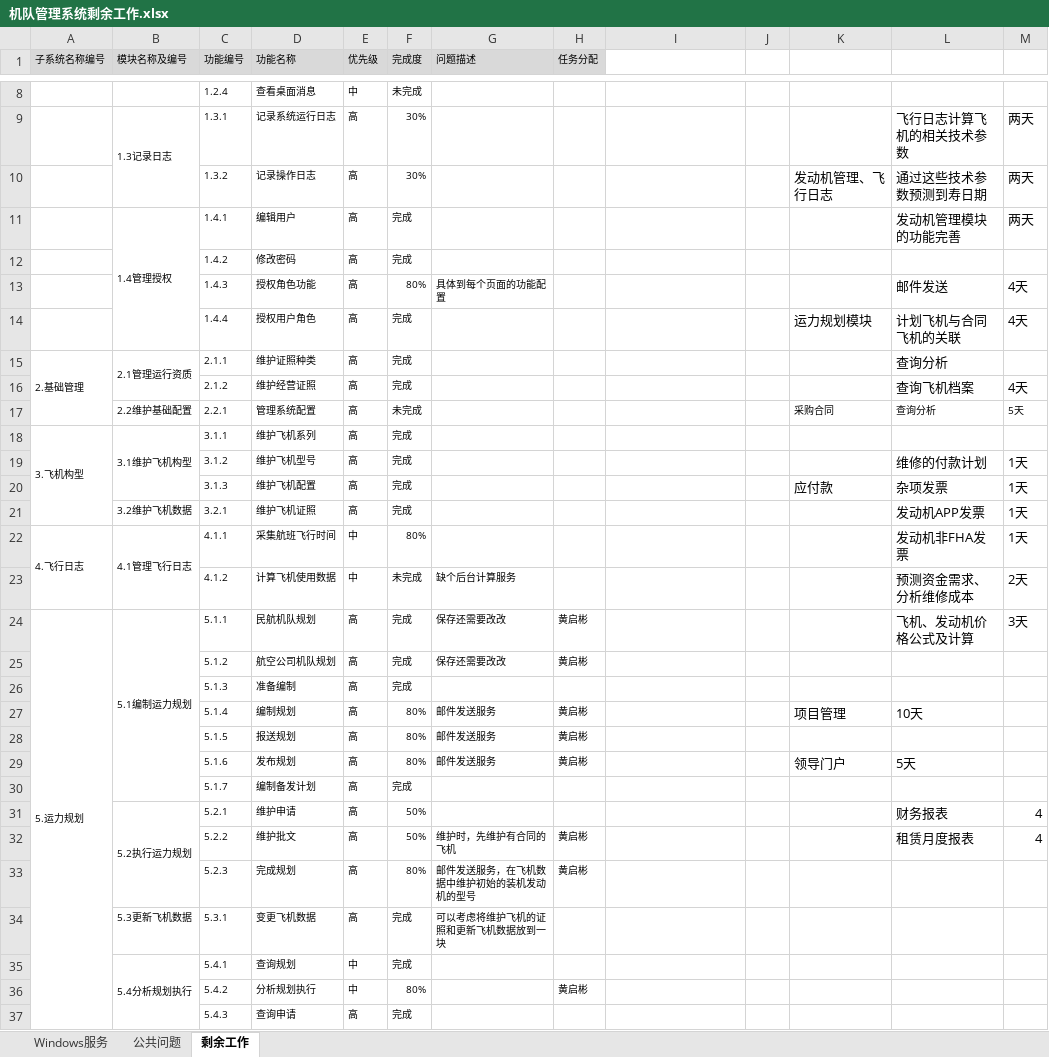
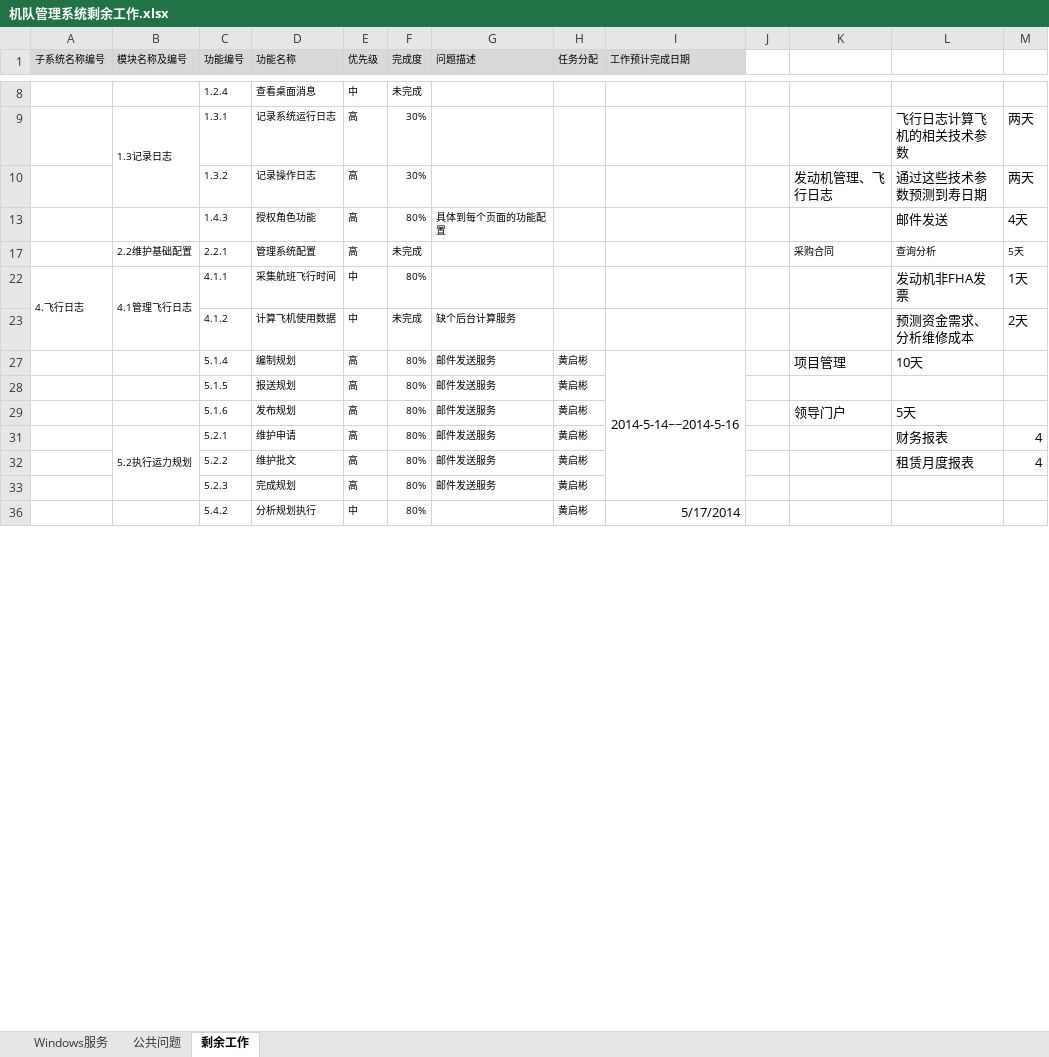
Before and after one commit to unicloud/FRP, an Excel workbook: 机队管理系统剩余工作.xlsx, sheet 剩余工作, drawn as a sheet; only a part is shown, gaps mark what is left out; values as stored, in another font and other column widths than the file's, no borders; the diff covers the shown part only; the diff names each change by its address in the sheet, - before the commit and + after, or states it on an @@ line.

```diff
--- a/机队管理系统剩余工作.xlsx (sheet 剩余工作)
+++ b/机队管理系统剩余工作.xlsx (sheet 剩余工作)
-I1: (empty)
+I1: 工作预计完成日期
-I1 fill: none
+I1 fill: #D9D9D9
@@ row 11 hidden:  | 1.4管理授权 | 1.4.1 | 编辑用户 | 高 | 完成 |  |  |  |  |  | 发动机管理模块的功能完善 | 两天 @@
@@ row 12 hidden:  |  | 1.4.2 | 修改密码 | 高 | 完成 @@
@@ row 14 hidden:  |  | 1.4.4 | 授权用户角色 | 高 | 完成 |  |  |  |  | 运力规划模块 | 计划飞机与合同飞机的关联 | 4天 @@
@@ row 15 hidden: 2.基础管理 | 2.1管理运行资质 | 2.1.1 | 维护证照种类 | 高 | 完成 |  |  |  |  |  | 查询分析 @@
@@ row 16 hidden:  |  | 2.1.2 | 维护经营证照 | 高 | 完成 |  |  |  |  |  | 查询飞机档案 | 4天 @@
@@ row 18 hidden: 3.飞机构型 | 3.1维护飞机构型 | 3.1.1 | 维护飞机系列 | 高 | 完成 @@
@@ row 19 hidden:  |  | 3.1.2 | 维护飞机型号 | 高 | 完成 |  |  |  |  |  | 维修的付款计划 | 1天 @@
@@ row 20 hidden:  |  | 3.1.3 | 维护飞机配置 | 高 | 完成 |  |  |  |  | 应付款 | 杂项发票 | 1天 @@
@@ row 21 hidden:  | 3.2维护飞机数据 | 3.2.1 | 维护飞机证照 | 高 | 完成 |  |  |  |  |  | 发动机APP发票 | 1天 @@
@@ row 24 hidden: 5.运力规划 | 5.1编制运力规划 | 5.1.1 | 民航机队规划 | 高 | 完成 | 保存还需要改改 | 黄启彬 |  |  |  | 飞机、发动机价格公式及计算 | 3天 @@
@@ row 25 hidden:  |  | 5.1.2 | 航空公司机队规划 | 高 | 完成 | 保存还需要改改 | 黄启彬 @@
@@ row 26 hidden:  |  | 5.1.3 | 准备编制 | 高 | 完成 @@
-I27 (工作预计完成日期): (empty)
+I27 (工作预计完成日期): 2014-5-14~~2014-5-16
+I27:I33 merged
@@ row 30 hidden:  |  | 5.1.7 | 编制备发计划 | 高 | 完成 @@
-F31:F32 (完成度): 50%
+F31:F32 (完成度): 80%
-G31 (问题描述): (empty)
+G31 (问题描述): 邮件发送服务
-H31 (任务分配): (empty)
+H31 (任务分配): 黄启彬
-G32 (问题描述): 维护时，先维护有合同的飞机
+G32 (问题描述): 邮件发送服务
-G33 (问题描述): 邮件发送服务，在飞机数据中维护初始的装机发动机的型号
+G33 (问题描述): 邮件发送服务
@@ row 34 hidden:  | 5.3更新飞机数据 | 5.3.1 | 变更飞机数据 | 高 | 完成 | 可以考虑将维护飞机的证照和更新飞机数据放到一块 @@
@@ row 35 hidden:  | 5.4分析规划执行 | 5.4.1 | 查询规划 | 中 | 完成 @@
-I36 (工作预计完成日期): (empty)
+I36 (工作预计完成日期): 5/17/2014
@@ row 37 hidden:  |  | 5.4.3 | 查询申请 | 高 | 完成 @@
```
Also changed, not shown: 12 removed rows, 49 hidden or unhidden rows, 14 edited cells, cell formats and merged cells elsewhere in this sheet, hidden cells, 37 other files.
